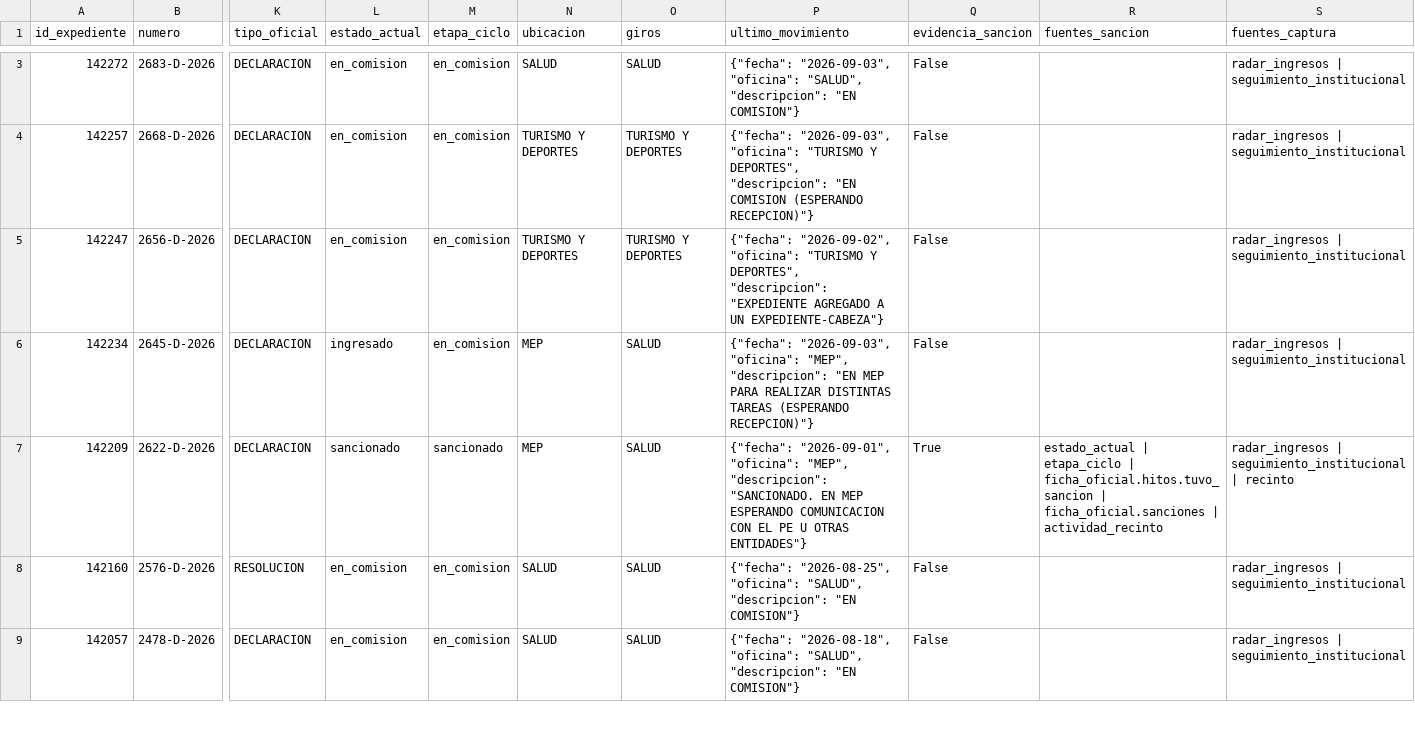
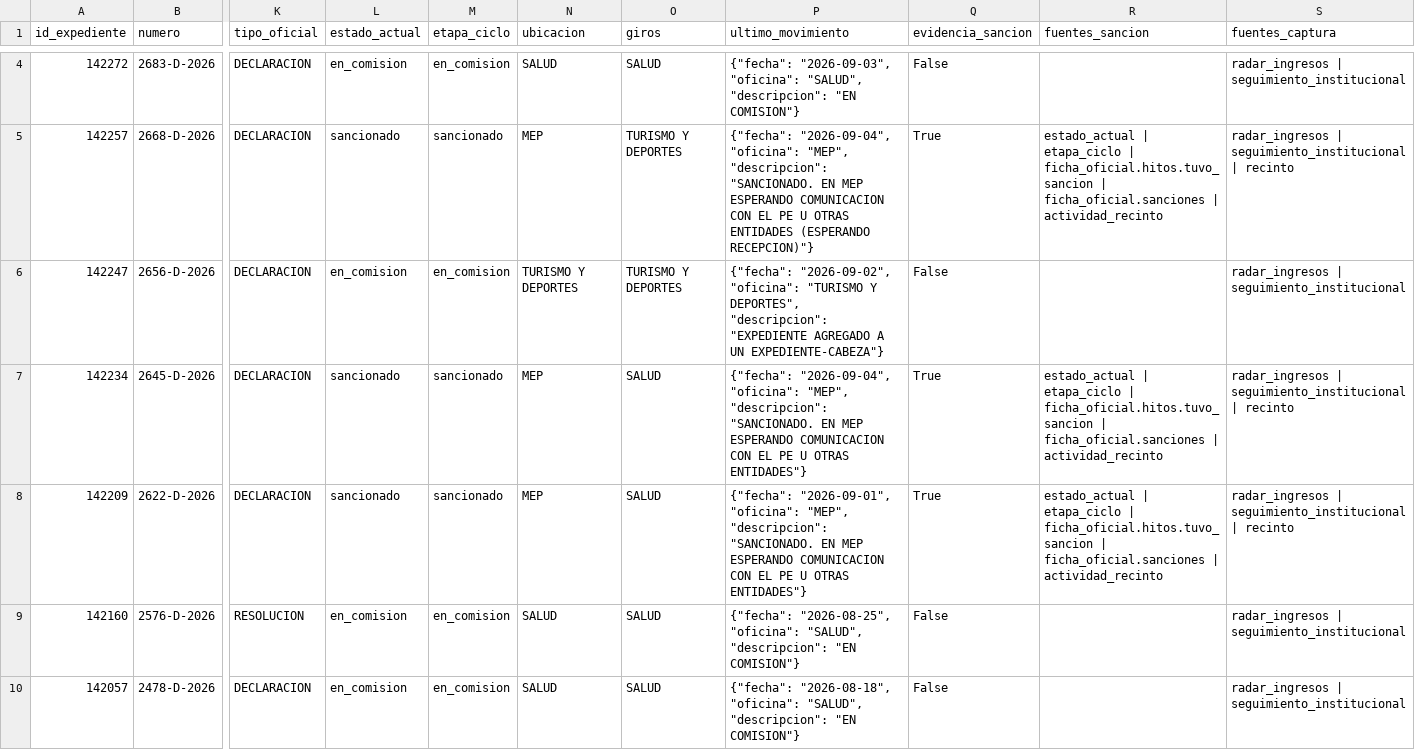
Before and after one commit to cepoes100b/CEPOES, a CSV file: auditorias/claudia_negri_2026.csv, drawn as a sheet; only a part is shown, gaps mark what is left out; addresses are those after the commit; the diff covers the shown part only; the diff names each change by its address in the sheet, - before the commit and + after, or states it on an @@ line.

```diff
--- a/auditorias/claudia_negri_2026.csv
+++ b/auditorias/claudia_negri_2026.csv
-L5 (estado_actual): en_comision
+L5 (estado_actual): sancionado
-M5 (etapa_ciclo): en_comision
+M5 (etapa_ciclo): sancionado
-N5 (ubicacion): TURISMO Y DEPORTES
+N5 (ubicacion): MEP
-P5 (ultimo_movimiento): {"fecha": "2026-09-03", "oficina": "TURISMO Y DEPORTES", "descripcion": "EN COMISION (ESPERANDO RECEPCION)"}
+P5 (ultimo_movimiento): {"fecha": "2026-09-04", "oficina": "MEP", "descripcion": "SANCIONADO. EN MEP ESPERANDO COMUNICACION CON EL PE U OTRAS ENTIDADES (ESPERANDO RECEPCION)"}
-Q5 (evidencia_sancion): False
+Q5 (evidencia_sancion): True
-R5 (fuentes_sancion): (empty)
+R5 (fuentes_sancion): estado_actual | etapa_ciclo | ficha_oficial.hitos.tuvo_sancion | ficha_oficial.sanciones | actividad_recinto
-S5 (fuentes_captura): …| seguimiento_institucional
+S5 (fuentes_captura): …| seguimiento_institucional | recinto
-L7 (estado_actual): ingresado
+L7 (estado_actual): sancionado
-M7 (etapa_ciclo): en_comision
+M7 (etapa_ciclo): sancionado
-P7 (ultimo_movimiento): {"fecha": "2026-09-03", "oficina": "MEP", "descripcion": "EN MEP PARA REALIZAR DISTINTAS TAREAS (ESPERANDO RECEPCION)"}
+P7 (ultimo_movimiento): {"fecha": "2026-09-04", "oficina": "MEP", "descripcion": "SANCIONADO. EN MEP ESPERANDO COMUNICACION CON EL PE U OTRAS ENTIDADES"}
-Q7 (evidencia_sancion): False
+Q7 (evidencia_sancion): True
-R7 (fuentes_sancion): (empty)
+R7 (fuentes_sancion): estado_actual | etapa_ciclo | ficha_oficial.hitos.tuvo_sancion | ficha_oficial.sanciones | actividad_recinto
-S7 (fuentes_captura): …| seguimiento_institucional
+S7 (fuentes_captura): …| seguimiento_institucional | recinto
```
Also changed, not shown: 1 added row and 4 edited cells elsewhere in this file, 5 other files.
